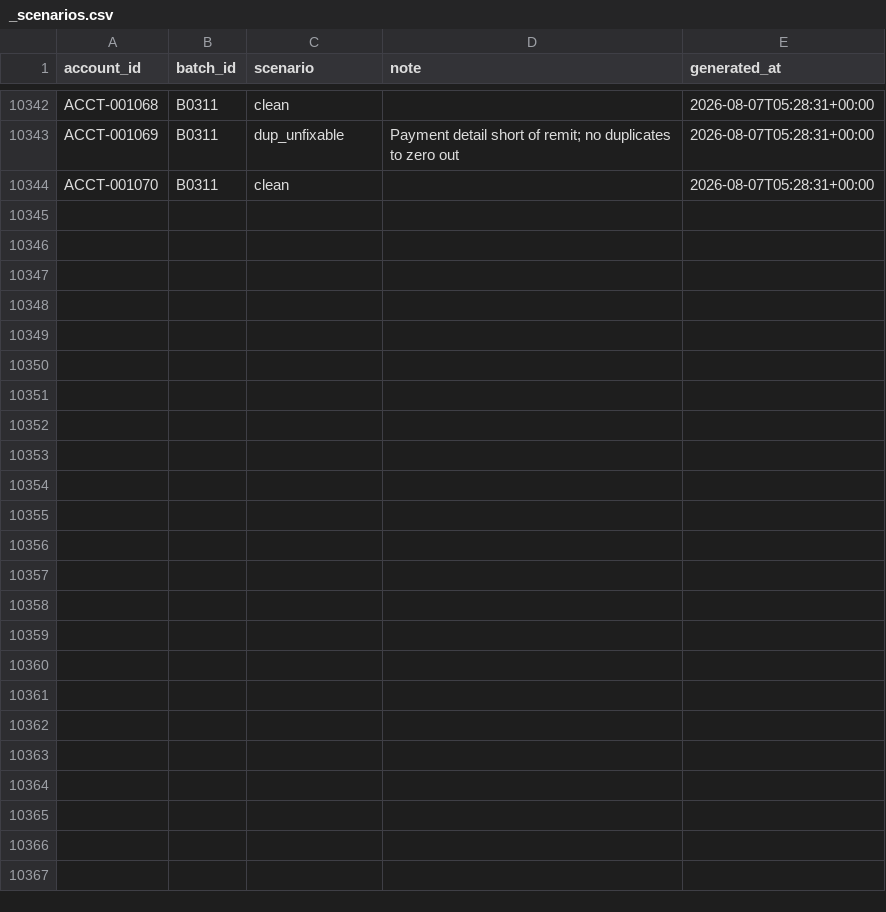
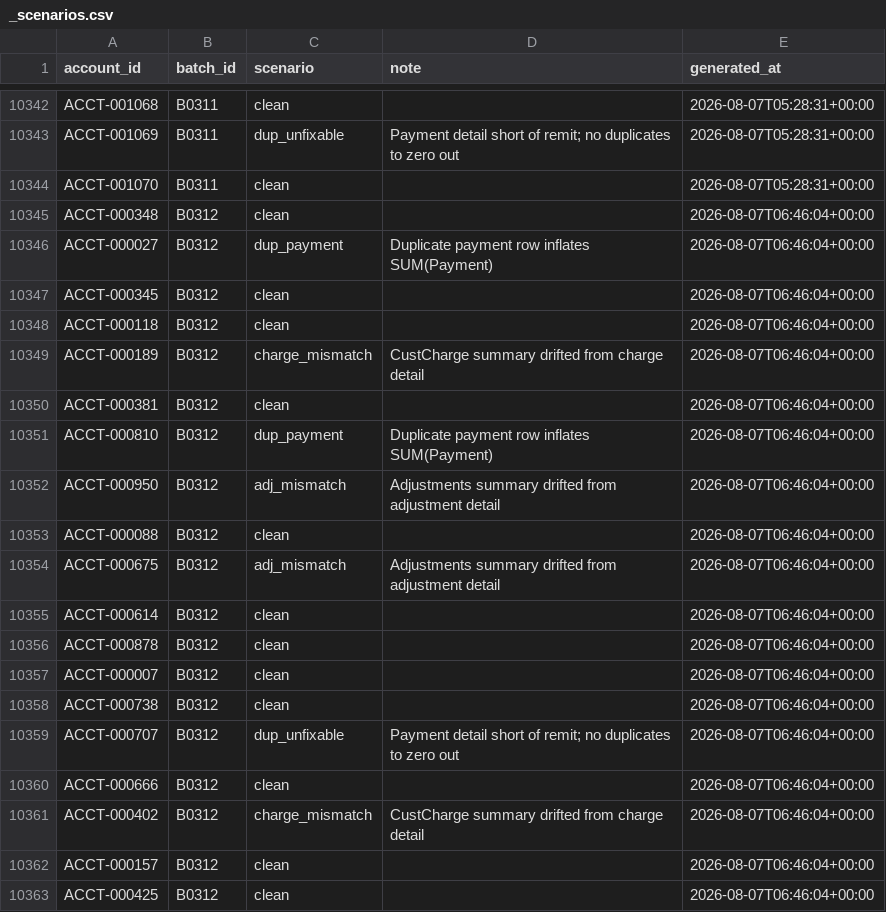
Before and after one commit to jelendu/remit-reconciliation-engine, a CSV file: data_gen/output/_scenarios.csv, drawn as a sheet; only a part is shown, gaps mark what is left out; the diff covers the shown part only.

```diff
--- a/data_gen/output/_scenarios.csv
+++ b/data_gen/output/_scenarios.csv
@@ -10344 +10344,20 @@ ACCT-001069,B0311,dup_unfixable,Payment detail short of remit; no duplicates to
 ACCT-001070,B0311,clean,,2026-08-07T05:28:31+00:00
+ACCT-000348,B0312,clean,,2026-08-07T06:46:04+00:00
+ACCT-000027,B0312,dup_payment,Duplicate payment row inflates SUM(Payment),2026-08-07T06:46:04+00:00
+ACCT-000345,B0312,clean,,2026-08-07T06:46:04+00:00
+ACCT-000118,B0312,clean,,2026-08-07T06:46:04+00:00
+ACCT-000189,B0312,charge_mismatch,CustCharge summary drifted from charge detail,2026-08-07T06:46:04+00:00
+ACCT-000381,B0312,clean,,2026-08-07T06:46:04+00:00
+ACCT-000810,B0312,dup_payment,Duplicate payment row inflates SUM(Payment),2026-08-07T06:46:04+00:00
+ACCT-000950,B0312,adj_mismatch,Adjustments summary drifted from adjustment detail,2026-08-07T06:46:04+00:00
+ACCT-000088,B0312,clean,,2026-08-07T06:46:04+00:00
+ACCT-000675,B0312,adj_mismatch,Adjustments summary drifted from adjustment detail,2026-08-07T06:46:04+00:00
+ACCT-000614,B0312,clean,,2026-08-07T06:46:04+00:00
+ACCT-000878,B0312,clean,,2026-08-07T06:46:04+00:00
+ACCT-000007,B0312,clean,,2026-08-07T06:46:04+00:00
+ACCT-000738,B0312,clean,,2026-08-07T06:46:04+00:00
+ACCT-000707,B0312,dup_unfixable,Payment detail short of remit; no duplicates to zero out,2026-08-07T06:46:04+00:00
+ACCT-000666,B0312,clean,,2026-08-07T06:46:04+00:00
+ACCT-000402,B0312,charge_mismatch,CustCharge summary drifted from charge detail,2026-08-07T06:46:04+00:00
+ACCT-000157,B0312,clean,,2026-08-07T06:46:04+00:00
+ACCT-000425,B0312,clean,,2026-08-07T06:46:04+00:00
```
Also changed, not shown: 17 added rows elsewhere in this file, data_gen/output/adjustment_amts.csv, data_gen/output/adjustments.csv, 17 other files.
